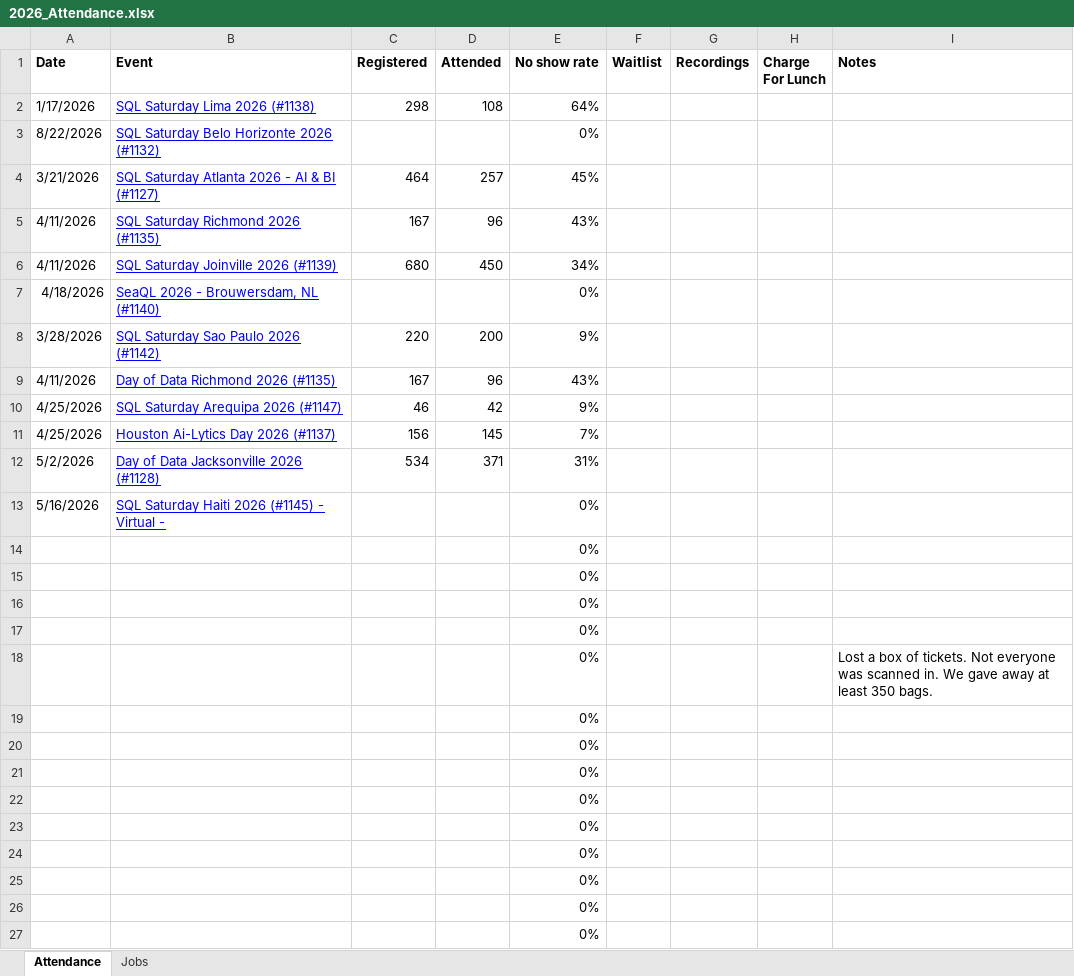
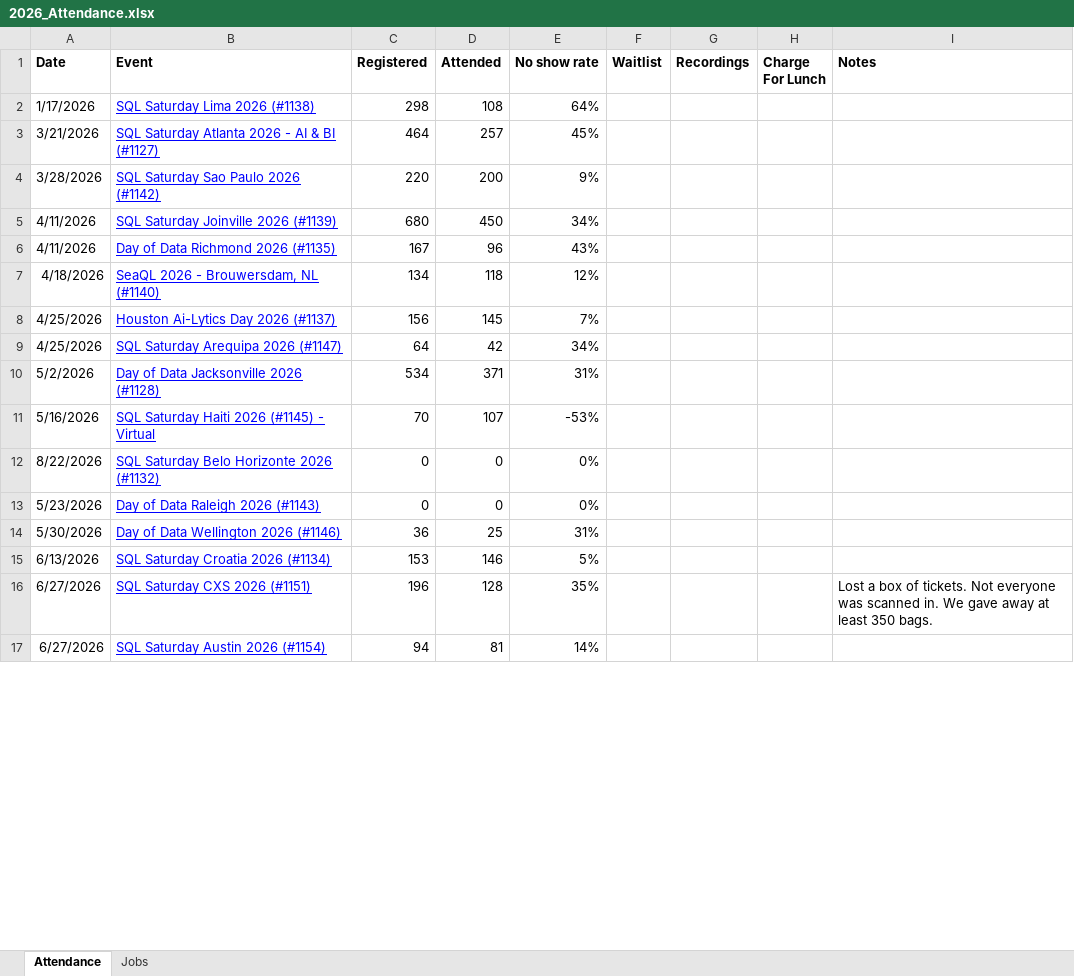
Before and after one commit to sqlsaturday/sqlsatwebsite, an Excel workbook: assets/misc/2026/2026_Attendance.xlsx, sheet Attendance, drawn as a sheet; only a part is shown; values as stored, in another font and other column widths than the file's, no borders; removed rows and columns are numbered as before the commit, all else as after; the diff covers the shown part only; the diff names each change by its address in the sheet, - before the commit and + after, or states it on an @@ line.

Commit message:
cxs, croatia, austin updates (#1397)
Co-authored-by: way0utwest <admin@sqlsaturday.com>

```diff
--- a/assets/misc/2026/2026_Attendance.xlsx (sheet Attendance)
+++ b/assets/misc/2026/2026_Attendance.xlsx (sheet Attendance)
-row 3: 8/22/2026 | SQL Saturday Belo Horizonte 2026 (#1132) |  |  | 0%
-row 5: 4/11/2026 | SQL Saturday Richmond 2026 (#1135) | 167 | 96 | 43%
@@ row 8 moved to row 4: 3/28/2026 @@
-row 7: 4/18/2026 | SeaQL 2026 - Brouwersdam, NL (#1140) |  |  | 0%
-row 10: 4/25/2026 | SQL Saturday Arequipa 2026 (#1147) | 46 | 42 | 9%
+row 7: 4/18/2026 | SeaQL 2026 - Brouwersdam, NL (#1140) | 134 | 118 | 12%
+row 9: 4/25/2026 | SQL Saturday Arequipa 2026 (#1147) | 64 | 42 | 34%
-B11 (Event): SQL Saturday Haiti 2026 (#1145) - Virtual -
+B11 (Event): SQL Saturday Haiti 2026 (#1145) - Virtual
-C11 (Registered): (empty)
+C11 (Registered): 70
-D11 (Attended): (empty)
+D11 (Attended): 107
-E11 (No show rate): 0%
+E11 (No show rate): -53%
-row 14:  |  |  |  | 0%
-row 15:  |  |  |  | 0%
-row 16:  |  |  |  | 0%
-row 17:  |  |  |  | 0%
-row 18:  |  |  |  | 0% |  |  |  | Lost a box of tickets. Not everyone was scanned in. We gave away at least 350 bags.
-row 19:  |  |  |  | 0%
-row 20:  |  |  |  | 0%
-row 21:  |  |  |  | 0%
-row 22:  |  |  |  | 0%
-row 23:  |  |  |  | 0%
-row 24:  |  |  |  | 0%
-row 25:  |  |  |  | 0%
-row 26:  |  |  |  | 0%
-row 27:  |  |  |  | 0%
+row 12: 8/22/2026 | SQL Saturday Belo Horizonte 2026 (#1132) | 0 | 0 | 0%
+row 13: 5/23/2026 | Day of Data Raleigh 2026 (#1143) | 0 | 0 | 0%
+row 14: 5/30/2026 | Day of Data Wellington 2026 (#1146) | 36 | 25 | 31%
+row 15: 6/13/2026 | SQL Saturday Croatia 2026 (#1134) | 153 | 146 | 5%
+row 16: 6/27/2026 | SQL Saturday CXS 2026 (#1151) | 196 | 128 | 35% |  |  |  | Lost a box of tickets. Not everyone was scanned in. We gave away at least 350 bags.
+row 17: 6/27/2026 | SQL Saturday Austin 2026 (#1154) | 94 | 81 | 14%
```
Also changed, not shown: 8 added rows elsewhere in this sheet, sheet Jobs, formulas that keep their value, 2 other files.
